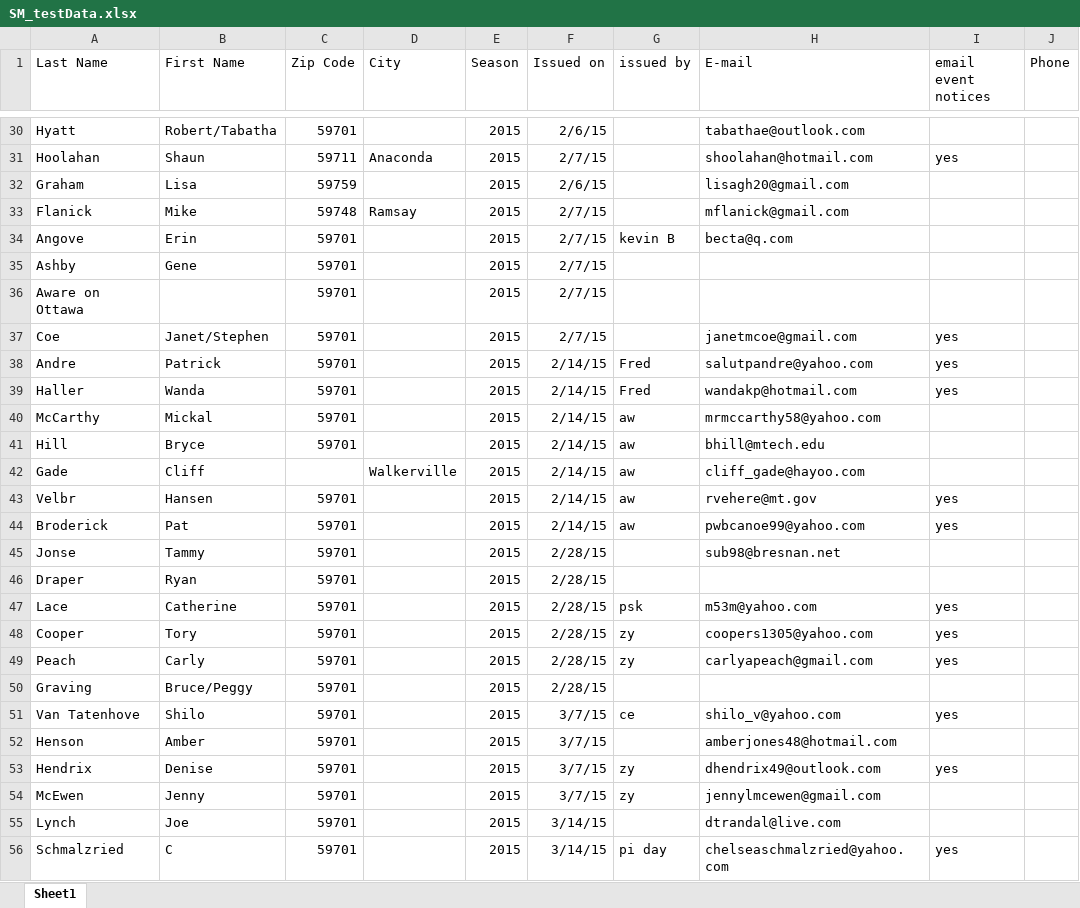
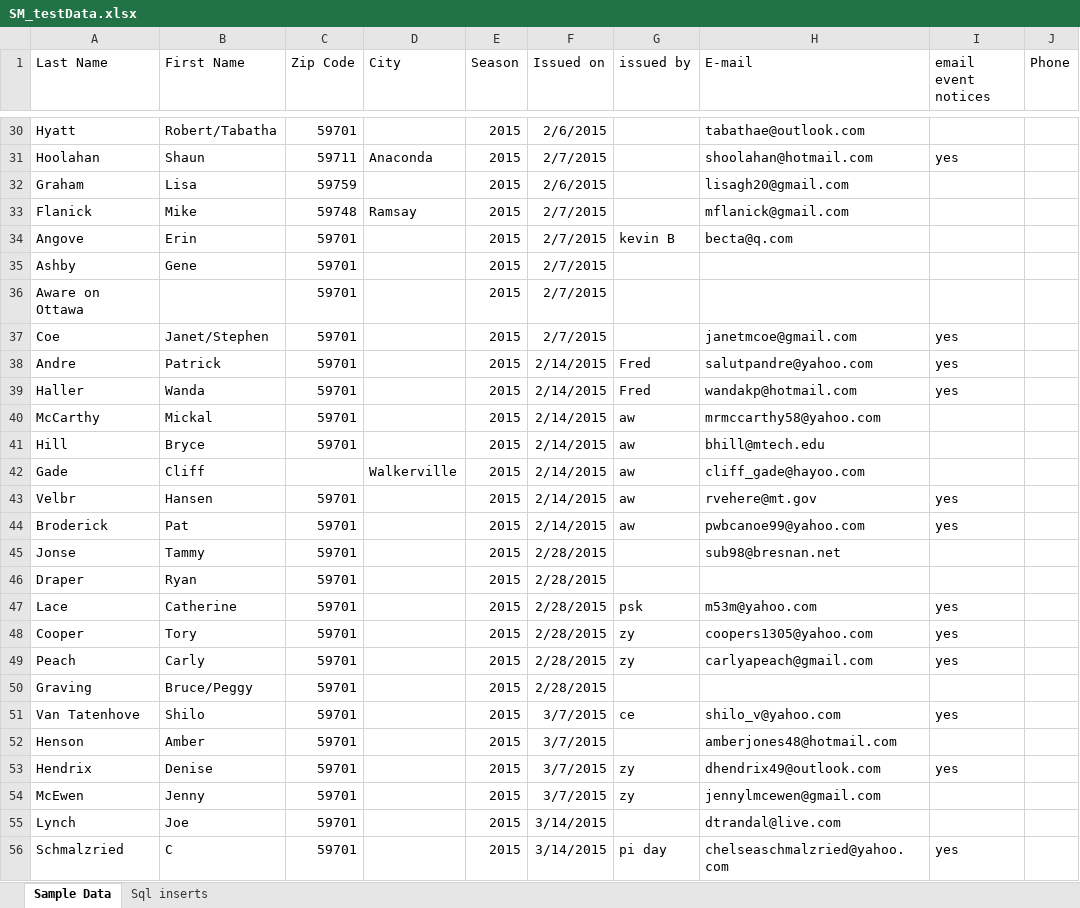
Before and after one commit to coneill1/science-mine-db, an Excel workbook: SM_testData.xlsx, sheet Sample Data, drawn as a sheet; only a part is shown, gaps mark what is left out; values as stored, in another font and other column widths than the file's, no borders; charts and pictures not drawn; the diff covers the shown part only; the diff names each change by its address in the sheet, - before the commit and + after, or states it on an @@ line.

Commit message:
created db schema. placed sample data in ScienceMine mySql db

```diff
--- a/SM_testData.xlsx (sheet Sample Data)
+++ b/SM_testData.xlsx (sheet Sample Data)
-sheet tab: Sheet1
+sheet tab: Sample Data
+sheet tab: Sql inserts
-F30 (Issued on): 2/6/15
+F30 (Issued on): 2/6/2015
-F31 (Issued on): 2/7/15
+F31 (Issued on): 2/7/2015
-F32 (Issued on): 2/6/15
+F32 (Issued on): 2/6/2015
-F33:F37 (Issued on): 2/7/15
+F33:F37 (Issued on): 2/7/2015
-F38:F44 (Issued on): 2/14/15
+F38:F44 (Issued on): 2/14/2015
-F45:F50 (Issued on): 2/28/15
+F45:F50 (Issued on): 2/28/2015
-F51:F54 (Issued on): 3/7/15
+F51:F54 (Issued on): 3/7/2015
-F55:F56 (Issued on): 3/14/15
+F55:F56 (Issued on): 3/14/2015
```
Also changed, not shown: 130 edited cells elsewhere in this sheet, charts or pictures, 5 other files.
